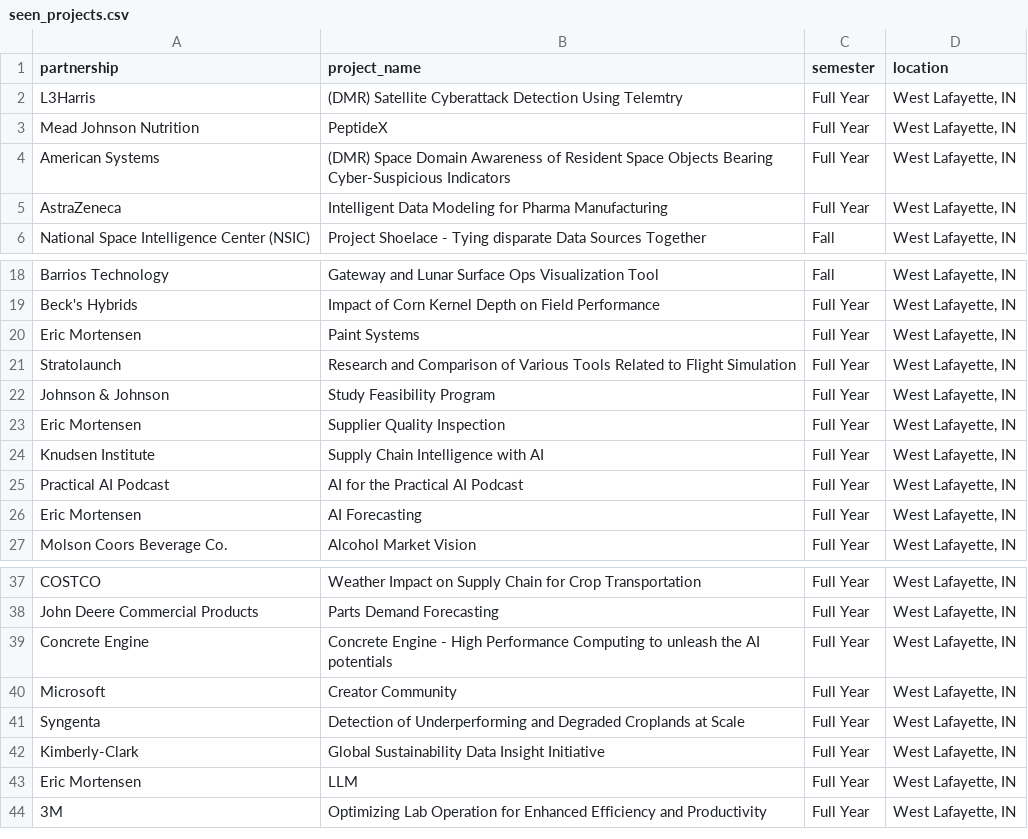
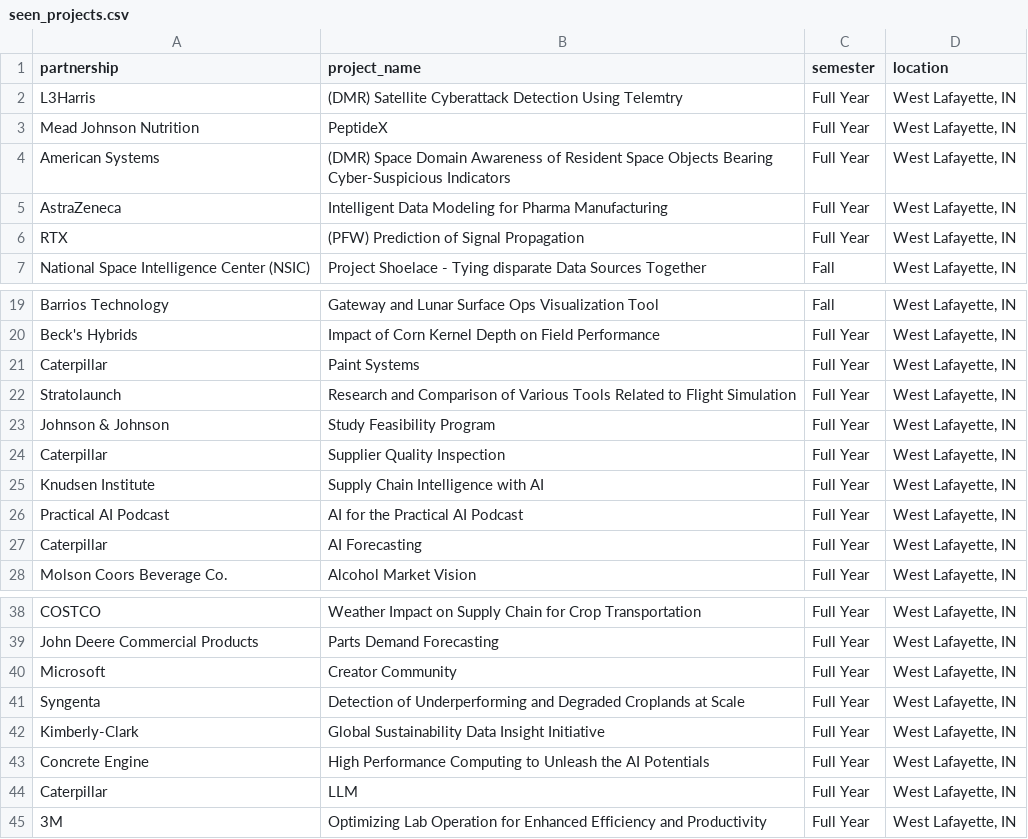
Before and after one commit to nmchong/tdm-crp-monitor, a CSV file: seen_projects.csv, drawn as a sheet; only a part is shown, gaps mark what is left out.

```diff
--- a/seen_projects.csv
+++ b/seen_projects.csv
@@ -5,2 +5,3 @@ American Systems,(DMR) Space Domain Awareness of Resident Space Objects Bearing
 AstraZeneca,Intelligent Data Modeling for Pharma Manufacturing,Full Year,"West Lafayette, IN"
+RTX,(PFW) Prediction of Signal Propagation,Full Year,"West Lafayette, IN"
 National Space Intelligence Center (NSIC),Project Shoelace - Tying disparate Data Sources Together,Fall,"West Lafayette, IN"
@@ -19,9 +20,9 @@ Barrios Technology,Gateway and Lunar Surface Ops Visualization Tool,Fall,"West L
 Beck's Hybrids,Impact of Corn Kernel Depth on Field Performance,Full Year,"West Lafayette, IN"
-Eric Mortensen,Paint Systems,Full Year,"West Lafayette, IN"
+Caterpillar,Paint Systems,Full Year,"West Lafayette, IN"
 Stratolaunch,Research and Comparison of Various Tools Related to Flight Simulation,Full Year,"West Lafayette, IN"
 Johnson & Johnson,Study Feasibility Program,Full Year,"West Lafayette, IN"
-Eric Mortensen,Supplier Quality Inspection,Full Year,"West Lafayette, IN"
+Caterpillar,Supplier Quality Inspection,Full Year,"West Lafayette, IN"
 Knudsen Institute,Supply Chain Intelligence with AI,Full Year,"West Lafayette, IN"
 Practical AI Podcast,AI for the Practical AI Podcast,Full Year,"West Lafayette, IN"
-Eric Mortensen,AI Forecasting,Full Year,"West Lafayette, IN"
+Caterpillar,AI Forecasting,Full Year,"West Lafayette, IN"
 Molson Coors Beverage Co.,Alcohol Market Vision,Full Year,"West Lafayette, IN"
@@ -38,3 +39,2 @@ COSTCO,Weather Impact on Supply Chain for Crop Transportation,Full Year,"West La
 John Deere Commercial Products,Parts Demand Forecasting,Full Year,"West Lafayette, IN"
-Concrete Engine,Concrete Engine - High Performance Computing to unleash the AI potentials,Full Year,"West Lafayette, IN"
 Microsoft,Creator Community,Full Year,"West Lafayette, IN"
@@ -42,3 +42,4 @@ Syngenta,Detection of Underperforming and Degraded Croplands at Scale,Full Year,
 Kimberly-Clark,Global Sustainability Data Insight Initiative,Full Year,"West Lafayette, IN"
-Eric Mortensen,LLM,Full Year,"West Lafayette, IN"
+Concrete Engine,High Performance Computing to Unleash the AI Potentials,Full Year,"West Lafayette, IN"
+Caterpillar,LLM,Full Year,"West Lafayette, IN"
 3M,Optimizing Lab Operation for Enhanced Efficiency and Productivity,Full Year,"West Lafayette, IN"
```
